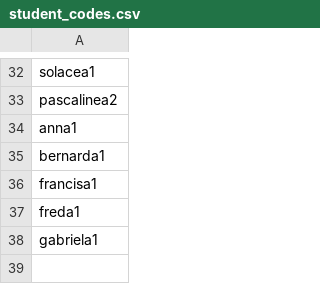
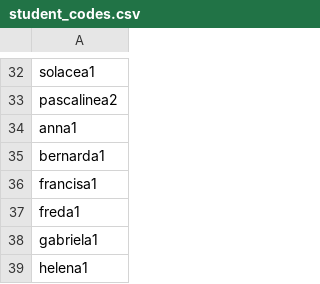
Before and after one commit to learngermanghana/sedi, a CSV file: student_codes.csv, drawn as a sheet; only a part is shown, gaps mark what is left out; the diff names each change by its address in the sheet, - before the commit and + after, or states it on an @@ line.

Commit message:
Add files via upload

```diff
--- a/student_codes.csv
+++ b/student_codes.csv
+row 39: helena1
```
